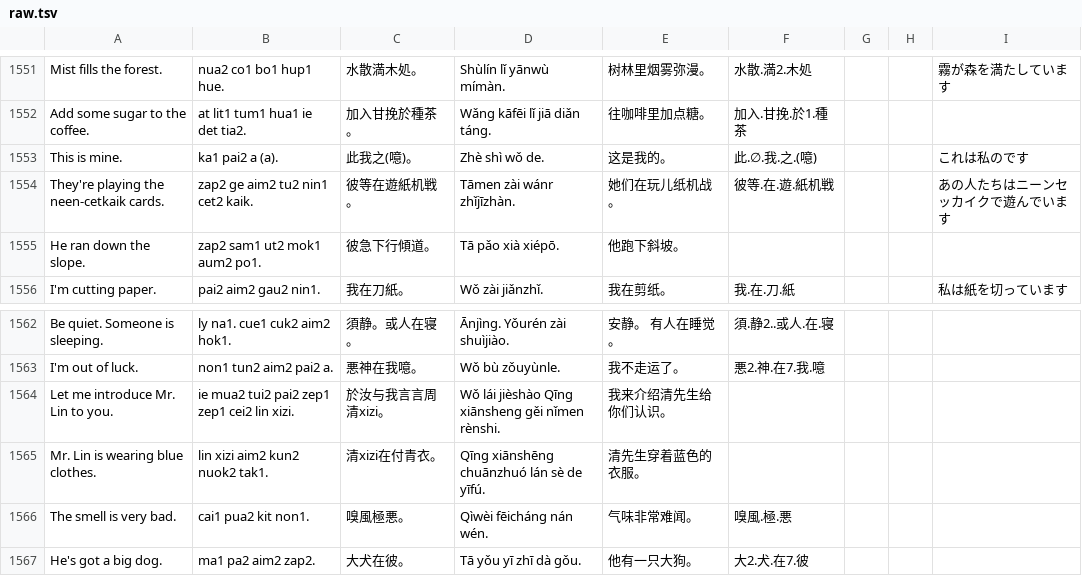
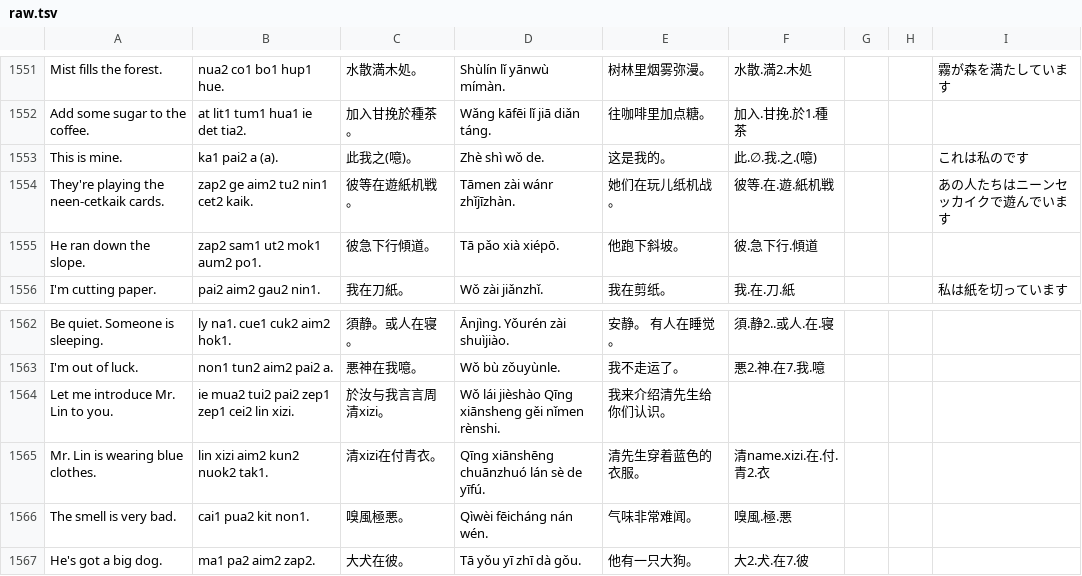
Before and after one commit to jurliyuuri/spoonfed_pekzep, a TSV file: docs/raw.tsv, drawn as a sheet; only a part is shown, gaps mark what is left out.

```diff
--- a/docs/raw.tsv
+++ b/docs/raw.tsv
@@ -1554,3 +1554,3 @@ This is mine.	ka1 pai2 a (a).	此我之(噫)。	Zhè shì wǒ de.	这是我的
 They're playing the neen-cetkaik cards.	zap2 ge aim2 tu2 nin1 cet2 kaik.	彼等在遊紙机戦。	Tāmen zài wánr zhǐjīzhàn.	她们在玩儿纸机战。	彼等.在.遊.紙机戦			あの人たちはニーンセッカイクで遊んでいます
-He ran down the slope.	zap2 sam1 ut2 mok1 aum2 po1.	彼急下行傾道。	Tā pǎo xià xiépō.	他跑下斜坡。				
+He ran down the slope.	zap2 sam1 ut2 mok1 aum2 po1.	彼急下行傾道。	Tā pǎo xià xiépō.	他跑下斜坡。	彼.急下行.傾道			
 I'm cutting paper.	pai2 aim2 gau2 nin1.	我在刀紙。	Wǒ zài jiǎnzhǐ.	我在剪纸。	我.在.刀.紙			私は紙を切っています
@@ -1564,3 +1564,3 @@ I'm out of luck.	non1 tun2 aim2 pai2 a.	悪神在我噫。	Wǒ bù zǒuyùnle.
 Let me introduce Mr. Lin to you.	ie mua2 tui2 pai2 zep1 zep1 cei2 lin xizi.	於汝与我言言周清xizi。	Wǒ lái jièshào Qīng xiānsheng gěi nǐmen rènshi.	我来介绍清先生给你们认识。				
-Mr. Lin is wearing blue clothes.	lin xizi aim2 kun2 nuok2 tak1.	清xizi在付青衣。	Qīng xiānshēng chuānzhuó lán sè de yīfú.	清先生穿着蓝色的衣服。				
+Mr. Lin is wearing blue clothes.	lin xizi aim2 kun2 nuok2 tak1.	清xizi在付青衣。	Qīng xiānshēng chuānzhuó lán sè de yīfú.	清先生穿着蓝色的衣服。	清name.xizi.在.付.青2.衣			
 The smell is very bad.	cai1 pua2 kit non1.	嗅風極悪。	Qìwèi fēicháng nán wén.	气味非常难闻。	嗅風.極.悪			
```
Also changed, not shown: raw/Spoonfed Pekzep - 語彙整理（超草案）.tsv, 16 other files.
